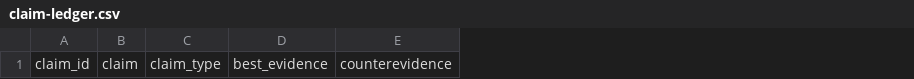
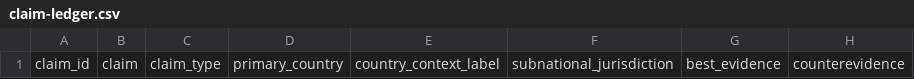
Before and after one commit to baumar73/j-stack-skill-system, a CSV file: templates/claim-ledger.csv, drawn as a sheet; only a part is shown; the diff names each change by its address in the sheet, - before the commit and + after, or states it on an @@ line.

Commit message:
docs: add country context intake gate

```diff
--- a/templates/claim-ledger.csv
+++ b/templates/claim-ledger.csv
+column D, row 1: primary_country
+column E, row 1: country_context_label
+column F, row 1: subnational_jurisdiction
```
Also changed, not shown: templates/evidence-ledger.csv, 43 other files.
